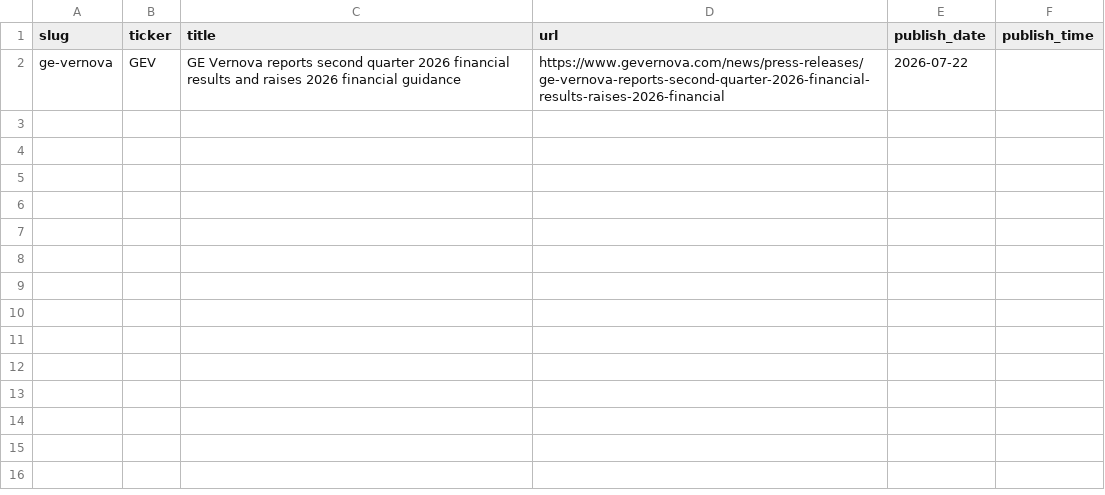
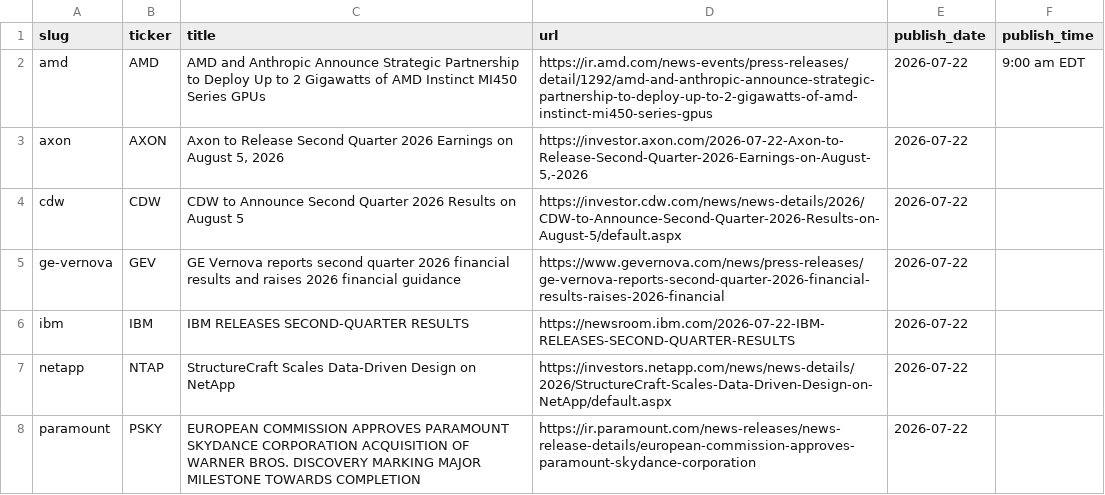
Before and after one commit to KamarajuKusumanchi/primary_wire, a CSV file: data/2026/2026-07-22.csv, drawn as a sheet; the diff names each change by its address in the sheet, - before the commit and + after, or states it on an @@ line.

```diff
--- a/data/2026/2026-07-22.csv
+++ b/data/2026/2026-07-22.csv
+row 2: amd | AMD | AMD and Anthropic Announce Strategic Partnership to Deploy Up to 2 Gigawatts of AMD Instinct MI450 Series GPUs | https://ir.amd.com/news-events/press-releases/detail/1292/amd-and-anthropic-announce-strategic-partnership-to-deploy-up-to-2-gigawatts-of-amd-instinct-mi450-series-gpus | 2026-07-22 | 9:00 am EDT
+row 3: axon | AXON | Axon to Release Second Quarter 2026 Earnings on August 5, 2026 | https://investor.axon.com/2026-07-22-Axon-to-Release-Second-Quarter-2026-Earnings-on-August-5,-2026 | 2026-07-22
+row 4: cdw | CDW | CDW to Announce Second Quarter 2026 Results on August 5 | https://investor.cdw.com/news/news-details/2026/CDW-to-Announce-Second-Quarter-2026-Results-on-August-5/default.aspx | 2026-07-22
+row 6: ibm | IBM | IBM RELEASES SECOND-QUARTER RESULTS | https://newsroom.ibm.com/2026-07-22-IBM-RELEASES-SECOND-QUARTER-RESULTS | 2026-07-22
+row 7: netapp | NTAP | StructureCraft Scales Data-Driven Design on NetApp | https://investors.netapp.com/news/news-details/2026/StructureCraft-Scales-Data-Driven-Design-on-NetApp/default.aspx | 2026-07-22
+row 8: paramount | PSKY | EUROPEAN COMMISSION APPROVES PARAMOUNT SKYDANCE CORPORATION ACQUISITION OF WARNER BROS. DISCOVERY MARKING MAJOR MILESTONE TOWARDS COMPLETION | https://ir.paramount.com/news-releases/news-release-details/european-commission-approves-paramount-skydance-corporation | 2026-07-22
```
Also changed, not shown: reports/latest/ir_platform.csv, reports/latest/press_release_counts.csv, 3 other files.
